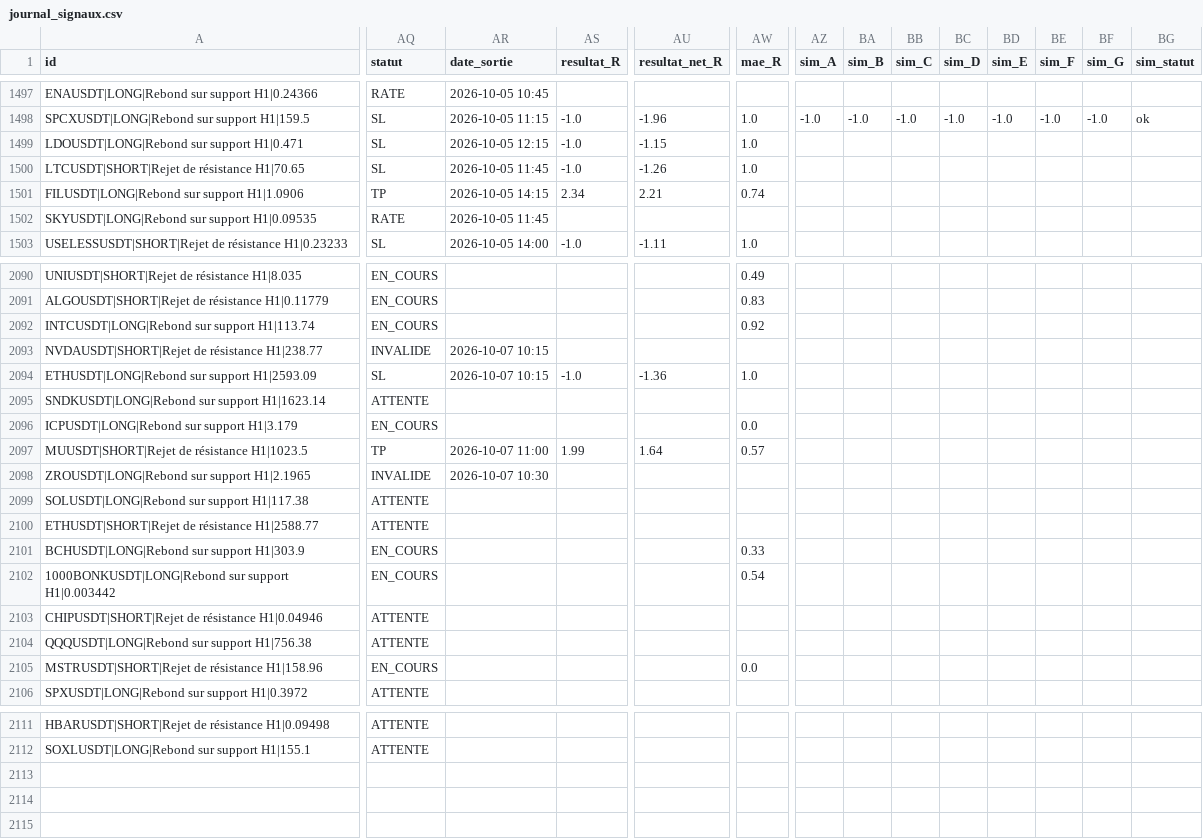
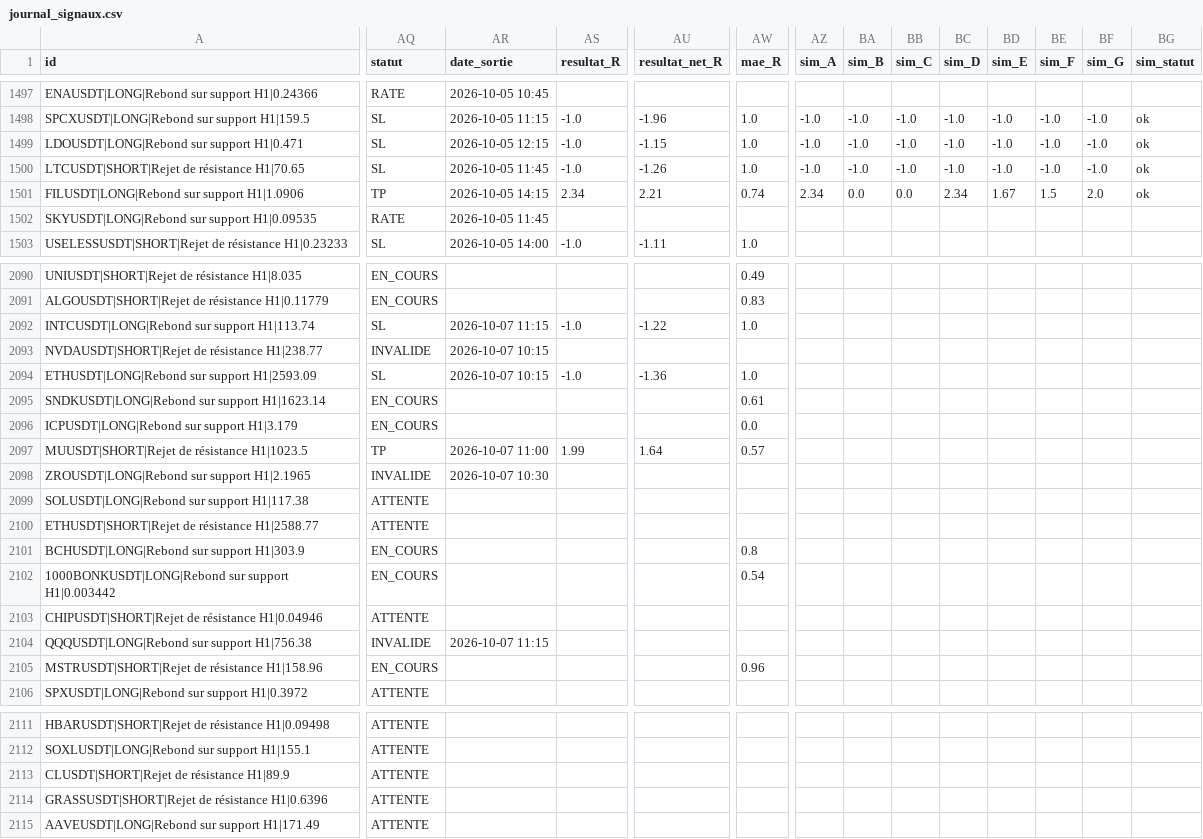
Before and after one commit to fraispropr-ship-it/crypto-pepite, a CSV file: journal_signaux.csv, drawn as a sheet; only a part is shown, gaps mark what is left out; rows hold the shown columns only; the diff covers the shown part only; the diff names each change by its address in the sheet, - before the commit and + after, or states it on an @@ line.

Commit message:
Journal 2026-10-07 11:19 UTC

```diff
--- a/journal_signaux.csv
+++ b/journal_signaux.csv
-AZ1499:AZ1500 (sim_A): (empty)
+AZ1499:AZ1500 (sim_A): -1.0
-BA1499:BA1500 (sim_B): (empty)
+BA1499:BA1500 (sim_B): -1.0
-BB1499:BB1500 (sim_C): (empty)
+BB1499:BB1500 (sim_C): -1.0
-BC1499:BC1500 (sim_D): (empty)
+BC1499:BC1500 (sim_D): -1.0
-BD1499:BD1500 (sim_E): (empty)
+BD1499:BD1500 (sim_E): -1.0
-BE1499:BE1500 (sim_F): (empty)
+BE1499:BE1500 (sim_F): -1.0
-BF1499:BF1500 (sim_G): (empty)
+BF1499:BF1500 (sim_G): -1.0
-BG1499:BG1501 (sim_statut): (empty)
+BG1499:BG1501 (sim_statut): ok
-AZ1501 (sim_A): (empty)
+AZ1501 (sim_A): 2.34
-BA1501 (sim_B): (empty)
+BA1501 (sim_B): 0.0
-BB1501 (sim_C): (empty)
+BB1501 (sim_C): 0.0
-BC1501 (sim_D): (empty)
+BC1501 (sim_D): 2.34
-BD1501 (sim_E): (empty)
+BD1501 (sim_E): 1.67
-BE1501 (sim_F): (empty)
+BE1501 (sim_F): 1.5
-BF1501 (sim_G): (empty)
+BF1501 (sim_G): 2.0
-AQ2092 (statut): EN_COURS
+AQ2092 (statut): SL
-AR2092 (date_sortie): (empty)
+AR2092 (date_sortie): 2026-10-07 11:15
-AS2092 (resultat_R): (empty)
+AS2092 (resultat_R): -1.0
-AU2092 (resultat_net_R): (empty)
+AU2092 (resultat_net_R): -1.22
-AW2092 (mae_R): 0.92
+AW2092 (mae_R): 1.0
-AQ2095 (statut): ATTENTE
+AQ2095 (statut): EN_COURS
-AW2095 (mae_R): (empty)
+AW2095 (mae_R): 0.61
-AW2101 (mae_R): 0.33
+AW2101 (mae_R): 0.8
-AQ2104 (statut): ATTENTE
+AQ2104 (statut): INVALIDE
-AR2104 (date_sortie): (empty)
+AR2104 (date_sortie): 2026-10-07 11:15
-AW2105 (mae_R): 0.0
+AW2105 (mae_R): 0.96
+row 2113: CLUSDT|SHORT|Rejet de résistance H1|89.9 | ATTENTE
+row 2114: GRASSUSDT|SHORT|Rejet de résistance H1|0.6396 | ATTENTE
+row 2115: AAVEUSDT|LONG|Rebond sur support H1|171.49 | ATTENTE
```
Also changed, not shown: 18 edited cells elsewhere in this file, 1 other file.
